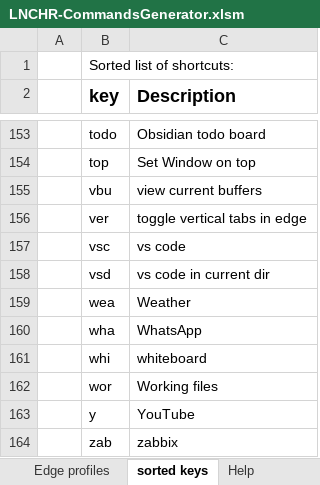
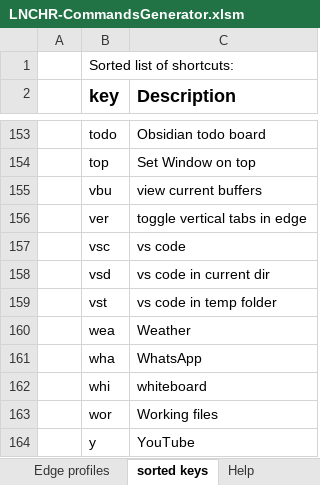
Before and after one commit to UrbanNinja1010/Personal_rep, an Excel workbook: AHK scripts/LNCHR-pub-master/LNCHR-CommandsGenerator.xlsm, sheet sorted keys, drawn as a sheet; only a part is shown, gaps mark what is left out; the shorter side is filled out with more unchanged rows; values as stored, in another font and other column widths than the file's, no borders; the diff names each change by its address in the sheet, - before the commit and + after, or states it on an @@ line.

```diff
--- a/AHK scripts/LNCHR-pub-master/LNCHR-CommandsGenerator.xlsm (sheet sorted keys)
+++ b/AHK scripts/LNCHR-pub-master/LNCHR-CommandsGenerator.xlsm (sheet sorted keys)
+row 159:  | vst | vs code in temp folder
```
Also changed, not shown: sheet Shortcuts, 3 other files.
